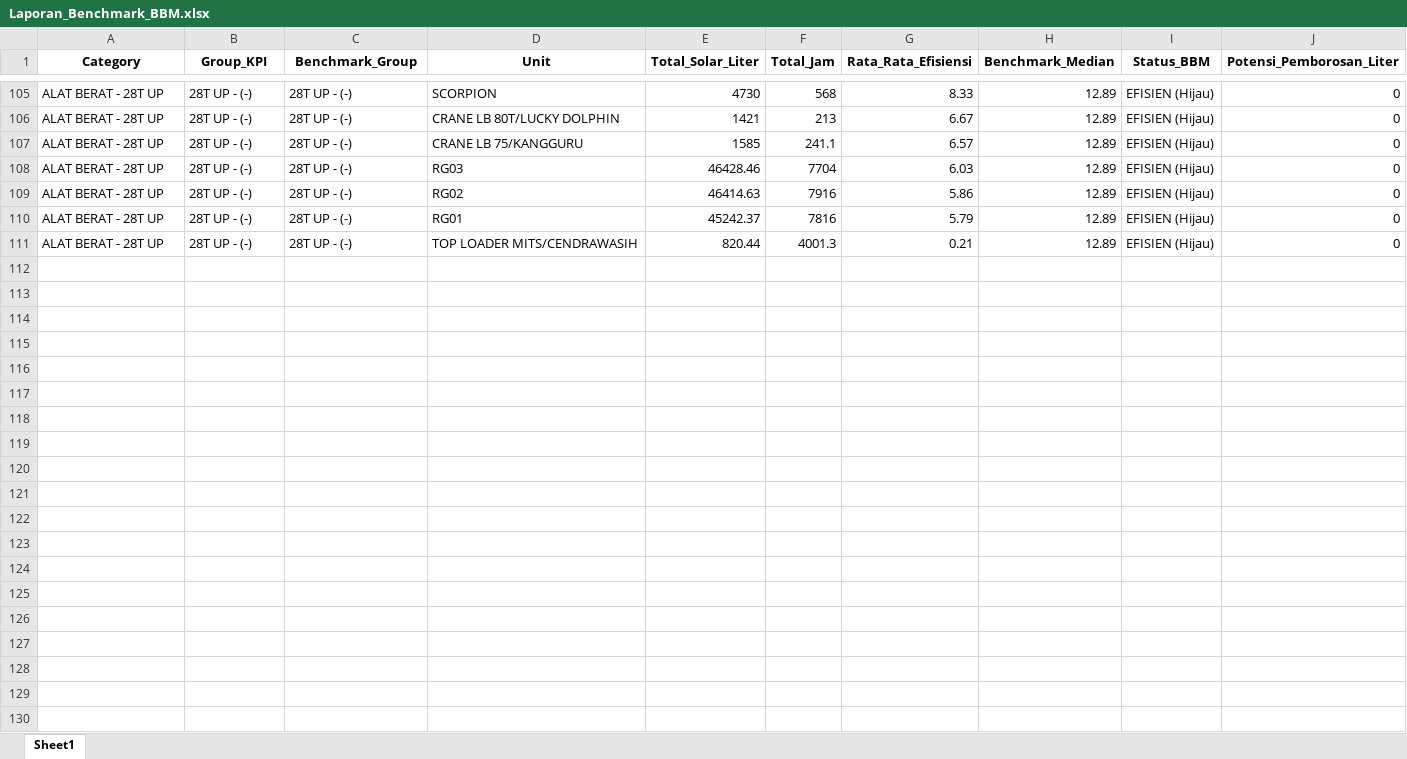
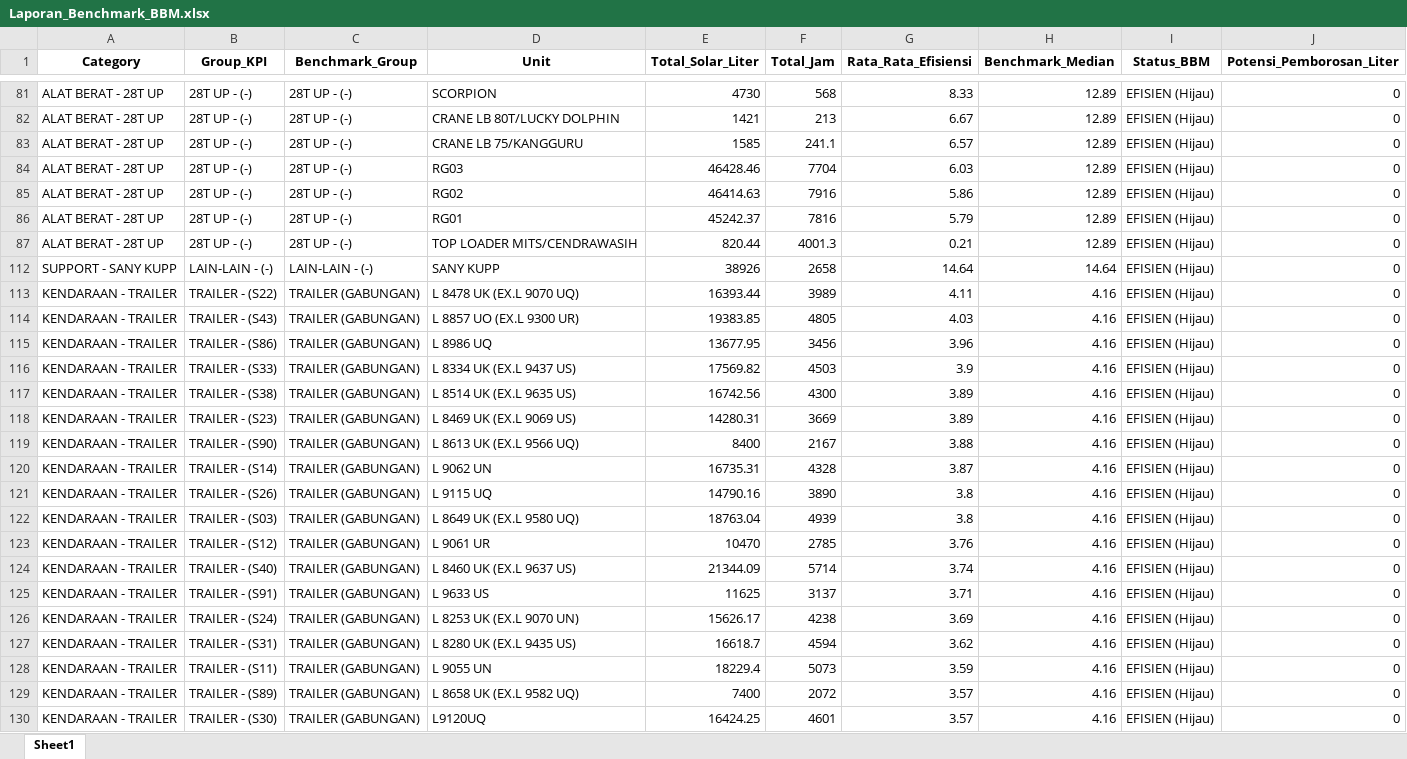
Before and after one commit to MichaelSugiarto/Analisa-Penggunaan-Bahan-Bakar-Alat-Berat, an Excel workbook: Laporan_Benchmark_BBM.xlsx, sheet Sheet1, drawn as a sheet; only a part is shown, gaps mark what is left out; values as stored, in another font and other column widths than the file's, no borders; the diff covers the shown part only; the diff names each change by its address in the sheet, - before the commit and + after, or states it on an @@ line.

```diff
--- a/Laporan_Benchmark_BBM.xlsx (sheet Sheet1)
+++ b/Laporan_Benchmark_BBM.xlsx (sheet Sheet1)
@@ row 112 unhidden: SUPPORT - SANY KUPP | LAIN-LAIN - (-) | LAIN-LAIN - (-) | SANY KUPP | 38926 | 2658 | 14.64 | 14.64 | EFISIEN (Hijau) | 0 @@
@@ row 113 unhidden: KENDARAAN - TRAILER | TRAILER - (S22) | TRAILER (GABUNGAN) | L 8478 UK (EX.L 9070 UQ) | 16393.44 | 3989 | 4.11 | 4.16 | EFISIEN (Hijau) | 0 @@
@@ row 114 unhidden: KENDARAAN - TRAILER | TRAILER - (S43) | TRAILER (GABUNGAN) | L 8857 UO (EX.L 9300 UR) | 19383.85 | 4805 | 4.03 | 4.16 | EFISIEN (Hijau) | 0 @@
@@ row 115 unhidden: KENDARAAN - TRAILER | TRAILER - (S86) | TRAILER (GABUNGAN) | L 8986 UQ | 13677.95 | 3456 | 3.96 | 4.16 | EFISIEN (Hijau) | 0 @@
@@ row 116 unhidden: KENDARAAN - TRAILER | TRAILER - (S33) | TRAILER (GABUNGAN) | L 8334 UK (EX.L 9437 US) | 17569.82 | 4503 | 3.9 | 4.16 | EFISIEN (Hijau) | 0 @@
@@ row 117 unhidden: KENDARAAN - TRAILER | TRAILER - (S38) | TRAILER (GABUNGAN) | L 8514 UK (EX.L 9635 US) | 16742.56 | 4300 | 3.89 | 4.16 | EFISIEN (Hijau) | 0 @@
@@ row 118 unhidden: KENDARAAN - TRAILER | TRAILER - (S23) | TRAILER (GABUNGAN) | L 8469 UK (EX.L 9069 US) | 14280.31 | 3669 | 3.89 | 4.16 | EFISIEN (Hijau) | 0 @@
@@ row 119 unhidden: KENDARAAN - TRAILER | TRAILER - (S90) | TRAILER (GABUNGAN) | L 8613 UK (EX.L 9566 UQ) | 8400 | 2167 | 3.88 | 4.16 | EFISIEN (Hijau) | 0 @@
@@ row 120 unhidden: KENDARAAN - TRAILER | TRAILER - (S14) | TRAILER (GABUNGAN) | L 9062 UN | 16735.31 | 4328 | 3.87 | 4.16 | EFISIEN (Hijau) | 0 @@
@@ row 121 unhidden: KENDARAAN - TRAILER | TRAILER - (S26) | TRAILER (GABUNGAN) | L 9115 UQ | 14790.16 | 3890 | 3.8 | 4.16 | EFISIEN (Hijau) | 0 @@
@@ row 122 unhidden: KENDARAAN - TRAILER | TRAILER - (S03) | TRAILER (GABUNGAN) | L 8649 UK (EX.L 9580 UQ) | 18763.04 | 4939 | 3.8 | 4.16 | EFISIEN (Hijau) | 0 @@
@@ row 123 unhidden: KENDARAAN - TRAILER | TRAILER - (S12) | TRAILER (GABUNGAN) | L 9061 UR | 10470 | 2785 | 3.76 | 4.16 | EFISIEN (Hijau) | 0 @@
@@ row 124 unhidden: KENDARAAN - TRAILER | TRAILER - (S40) | TRAILER (GABUNGAN) | L 8460 UK (EX.L 9637 US) | 21344.09 | 5714 | 3.74 | 4.16 | EFISIEN (Hijau) | 0 @@
@@ row 125 unhidden: KENDARAAN - TRAILER | TRAILER - (S91) | TRAILER (GABUNGAN) | L 9633 US | 11625 | 3137 | 3.71 | 4.16 | EFISIEN (Hijau) | 0 @@
@@ row 126 unhidden: KENDARAAN - TRAILER | TRAILER - (S24) | TRAILER (GABUNGAN) | L 8253 UK (EX.L 9070 UN) | 15626.17 | 4238 | 3.69 | 4.16 | EFISIEN (Hijau) | 0 @@
@@ row 127 unhidden: KENDARAAN - TRAILER | TRAILER - (S31) | TRAILER (GABUNGAN) | L 8280 UK (EX.L 9435 US) | 16618.7 | 4594 | 3.62 | 4.16 | EFISIEN (Hijau) | 0 @@
@@ row 128 unhidden: KENDARAAN - TRAILER | TRAILER - (S11) | TRAILER (GABUNGAN) | L 9055 UN | 18229.4 | 5073 | 3.59 | 4.16 | EFISIEN (Hijau) | 0 @@
@@ row 129 unhidden: KENDARAAN - TRAILER | TRAILER - (S89) | TRAILER (GABUNGAN) | L 8658 UK (EX.L 9582 UQ) | 7400 | 2072 | 3.57 | 4.16 | EFISIEN (Hijau) | 0 @@
@@ row 130 unhidden: KENDARAAN - TRAILER | TRAILER - (S30) | TRAILER (GABUNGAN) | L9120UQ | 16424.25 | 4601 | 3.57 | 4.16 | EFISIEN (Hijau) | 0 @@
```
Also changed, not shown: 79 hidden or unhidden rows elsewhere in this sheet, 4 other files.
